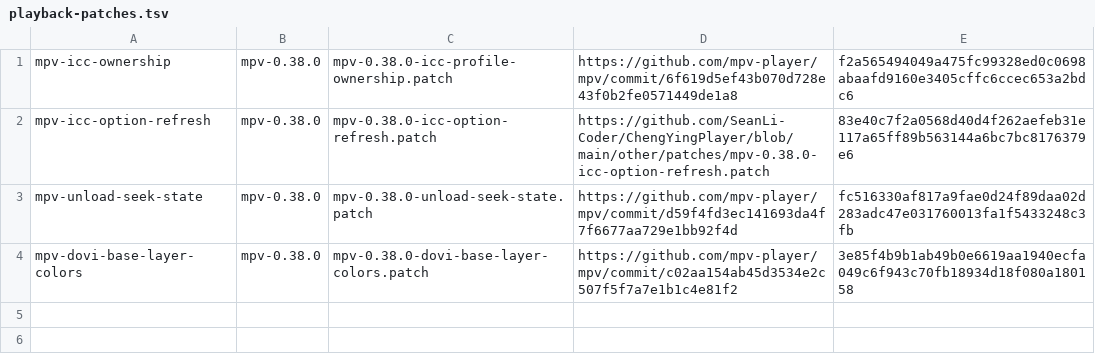
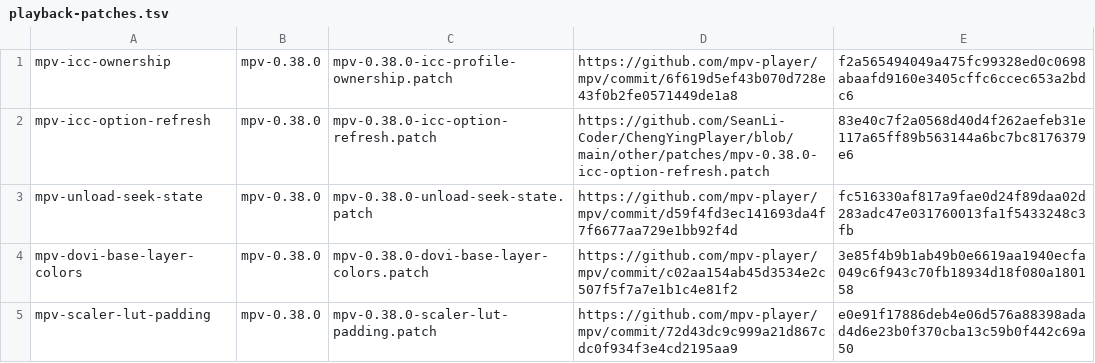
Before and after one commit to SeanLi-Coder/ChengYingPlayer, a TSV file: other/patches/playback-patches.tsv, drawn as a sheet.

Commit message:
Fix uninitialized scaler LUT padding for v0.2.71

```diff
--- a/other/patches/playback-patches.tsv
+++ b/other/patches/playback-patches.tsv
@@ -4 +4,2 @@ mpv-unload-seek-state	mpv-0.38.0	mpv-0.38.0-unload-seek-state.patch	https://gith
 mpv-dovi-base-layer-colors	mpv-0.38.0	mpv-0.38.0-dovi-base-layer-colors.patch	https://github.com/mpv-player/mpv/commit/c02aa154ab45d3534e2c507f5f7a7e1b1c4e81f2	3e85f4b9b1ab49b0e6619aa1940ecfa049c6f943c70fb18934d18f080a180158
+mpv-scaler-lut-padding	mpv-0.38.0	mpv-0.38.0-scaler-lut-padding.patch	https://github.com/mpv-player/mpv/commit/72d43dc9c999a21d867cdc0f934f3e4cd2195aa9	e0e91f17886deb4e06d576a88398adad4d6e23b0f370cba13c59b0f442c69a50
```
Also changed, not shown: 17 other files.
